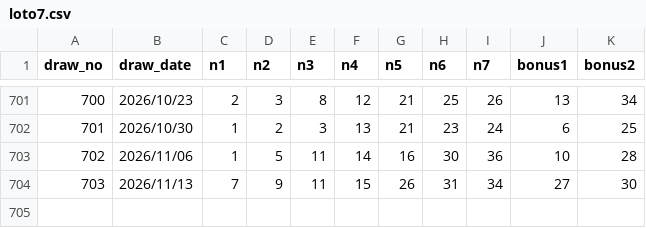
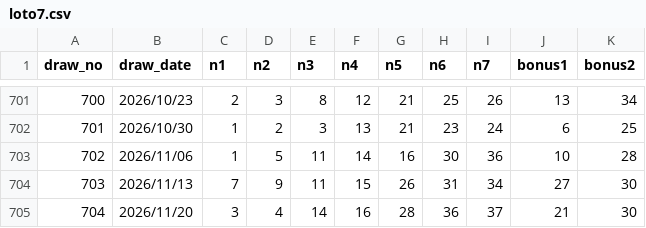
Before and after one commit to yuyu-toto/loto-number-analysis, a CSV file: data/loto7.csv, drawn as a sheet; only a part is shown, gaps mark what is left out.

```diff
--- a/data/loto7.csv
+++ b/data/loto7.csv
@@ -704 +704,2 @@ draw_no,draw_date,n1,n2,n3,n4,n5,n6,n7,bonus1,bonus2
 703,2026/11/13,7,9,11,15,26,31,34,27,30
+704,2026/11/20,3,4,14,16,28,36,37,21,30
```
Also changed, not shown: 2 other files.
